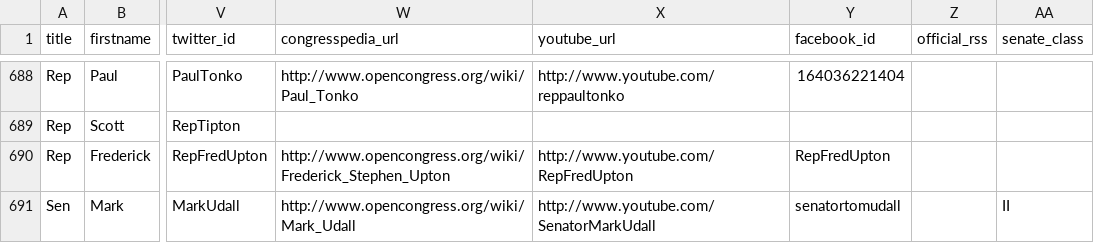
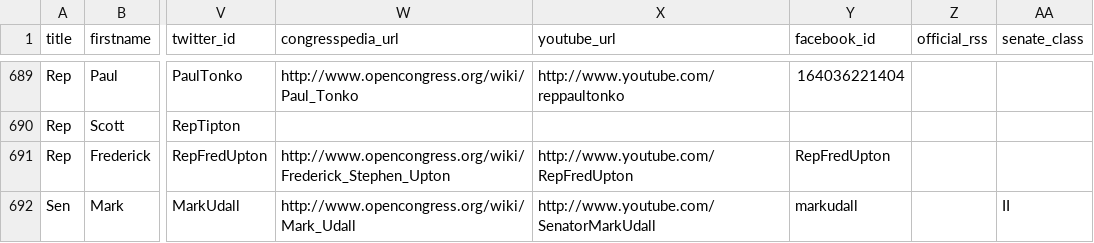
Before and after one commit to maco/apidata, a CSV file: legislators/legislators.csv, drawn as a sheet; only a part is shown, gaps mark what is left out; addresses are those after the commit; the diff covers the shown part only; the diff names each change by its address in the sheet, - before the commit and + after, or states it on an @@ line.

Commit message:
Wu, Harman, Hahn, and facebook switch on the Udall brothers

```diff
--- a/legislators/legislators.csv
+++ b/legislators/legislators.csv
-Y692 (facebook_id): senatortomudall
+Y692 (facebook_id): markudall
```
Also changed, not shown: 1 added row and 8 edited cells elsewhere in this file.
